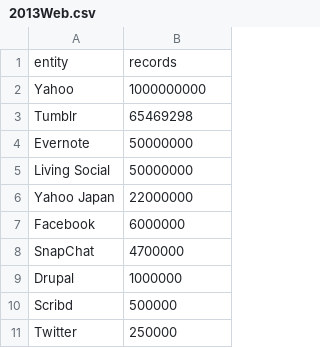
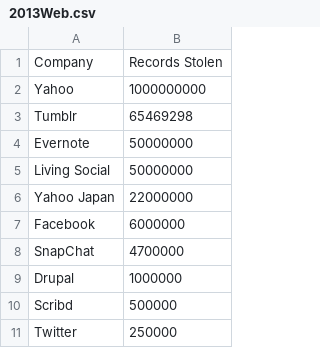
Before and after one commit to sriramdandapani/sddataviz, a CSV file: 2013Web.csv, drawn as a sheet; removed rows and columns are numbered as before the commit, all else as after; the diff names each change by its address in the sheet, - before the commit and + after, or states it on an @@ line.

```diff
--- a/2013Web.csv
+++ b/2013Web.csv
-row 1: entity | records
+row 1: Company | Records Stolen
```
Also changed, not shown: 22 other files.
